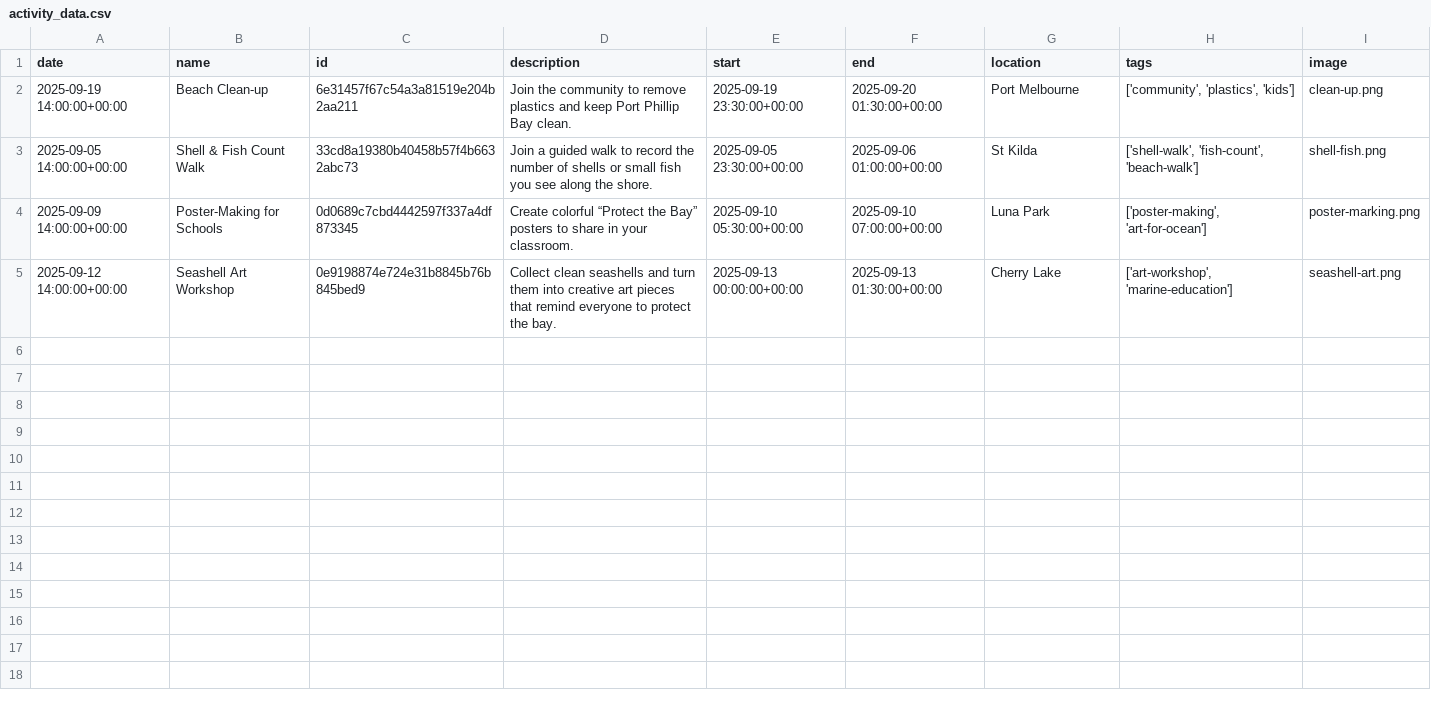
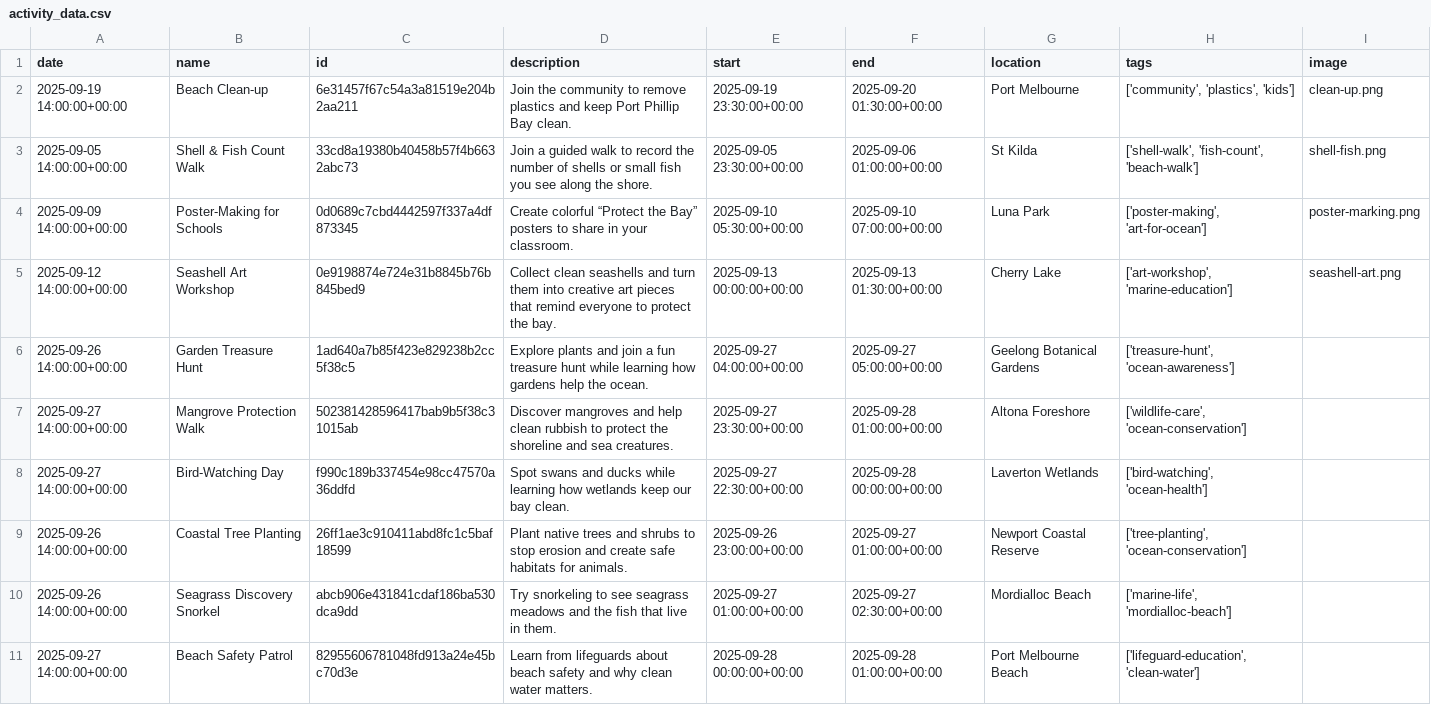
Before and after one commit to yangtianning937/life-below-water-portfolio, a CSV file: Backend/data/activity_data.csv, drawn as a sheet; only a part is shown; the diff covers the shown part only.

Commit message:
updated the activities.

```diff
--- a/Backend/data/activity_data.csv
+++ b/Backend/data/activity_data.csv
@@ -5 +5,7 @@ date,name,id,description,start,end,location,tags,image
 2025-09-12 14:00:00+00:00,Seashell Art Workshop,0e9198874e724e31b8845b76b845bed9,Collect clean seashells and turn them into creative art pieces that remind everyone to protect the bay.,2025-09-13 00:00:00+00:00,2025-09-13 01:30:00+00:00,Cherry Lake,"['art-workshop', 'marine-education']",seashell-art.png
+2025-09-26 14:00:00+00:00,Garden Treasure Hunt,1ad640a7b85f423e829238b2cc5f38c5,Explore plants and join a fun treasure hunt while learning how gardens help the ocean.,2025-09-27 04:00:00+00:00,2025-09-27 05:00:00+00:00,Geelong Botanical Gardens,"['treasure-hunt', 'ocean-awareness']",
+2025-09-27 14:00:00+00:00,Mangrove Protection Walk,502381428596417bab9b5f38c31015ab,Discover mangroves and help clean rubbish to protect the shoreline and sea creatures.,2025-09-27 23:30:00+00:00,2025-09-28 01:00:00+00:00,Altona Foreshore,"['wildlife-care', 'ocean-conservation']",
+2025-09-27 14:00:00+00:00,Bird-Watching Day,f990c189b337454e98cc47570a36ddfd,Spot swans and ducks while learning how wetlands keep our bay clean. ,2025-09-27 22:30:00+00:00,2025-09-28 00:00:00+00:00,Laverton Wetlands,"['bird-watching', 'ocean-health']",
+2025-09-26 14:00:00+00:00,Coastal Tree Planting,26ff1ae3c910411abd8fc1c5baf18599,Plant native trees and shrubs to stop erosion and create safe habitats for animals.,2025-09-26 23:00:00+00:00,2025-09-27 01:00:00+00:00,Newport Coastal Reserve,"['tree-planting', 'ocean-conservation']",
+2025-09-26 14:00:00+00:00,Seagrass Discovery Snorkel,abcb906e431841cdaf186ba530dca9dd,Try snorkeling to see seagrass meadows and the fish that live in them.,2025-09-27 01:00:00+00:00,2025-09-27 02:30:00+00:00,Mordialloc Beach,"['marine-life', 'mordialloc-beach']",
+2025-09-27 14:00:00+00:00,Beach Safety Patrol,82955606781048fd913a24e45bc70d3e,Learn from lifeguards about beach safety and why clean water matters.,2025-09-28 00:00:00+00:00,2025-09-28 01:00:00+00:00,Port Melbourne Beach,"['lifeguard-education', 'clean-water']",
```
Also changed, not shown: 5 added rows elsewhere in this file.
